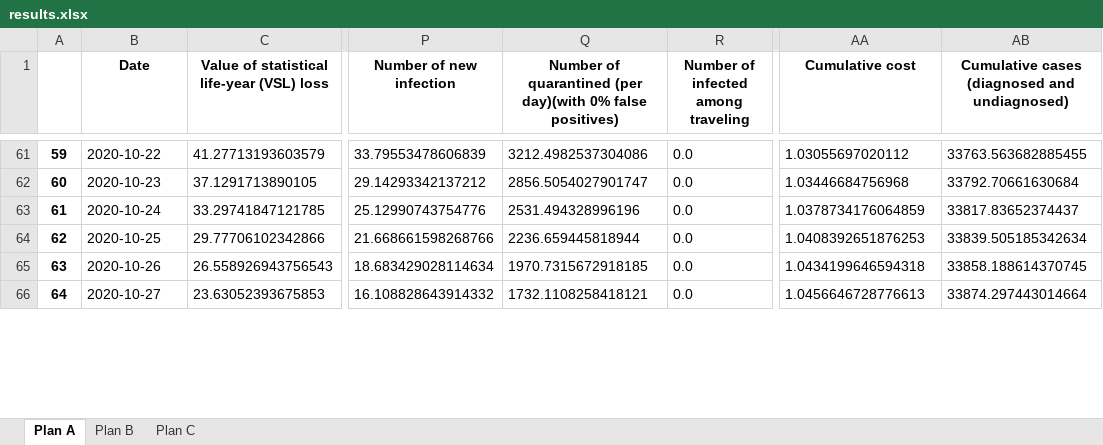
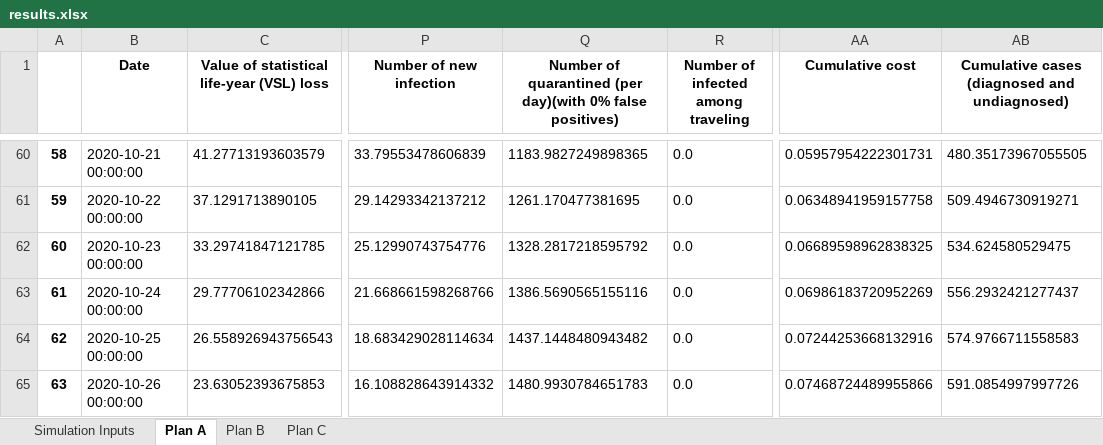
Before and after one commit to ronmallach/base-app, an Excel workbook: app/results.xlsx, sheet Plan A, drawn as a sheet; only a part is shown, gaps mark what is left out; values as stored, in another font and other column widths than the file's, no borders; addresses are those after the commit; the diff covers the shown part only; the diff names each change by its address in the sheet, - before the commit and + after, or states it on an @@ line.

Commit message:
cost page download

```diff
--- a/app/results.xlsx (sheet Plan A)
+++ b/app/results.xlsx (sheet Plan A)
+sheet tab: Simulation Inputs
-A60: 59
+A60: 58
-B60 (Date): 2020-10-22
+B60 (Date): 2020-10-21 00:00:00
-Q60: 3212.4982537304086
+Q60: 1183.9827249898365
-AA60 (Cumulative cost): 1.03055697020112
+AA60 (Cumulative cost): 0.05957954222301731
-AB60: 33763.563682885455
+AB60: 480.35173967055505
-A61: 60
+A61: 59
-B61 (Date): 2020-10-23
+B61 (Date): 2020-10-22 00:00:00
-Q61: 2856.5054027901747
+Q61: 1261.170477381695
-AA61 (Cumulative cost): 1.03446684756968
+AA61 (Cumulative cost): 0.06348941959157758
-AB61: 33792.70661630684
+AB61: 509.4946730919271
-A62: 61
+A62: 60
-B62 (Date): 2020-10-24
+B62 (Date): 2020-10-23 00:00:00
-Q62: 2531.494328996196
+Q62: 1328.2817218595792
-AA62 (Cumulative cost): 1.0378734176064859
+AA62 (Cumulative cost): 0.06689598962838325
-AB62: 33817.83652374437
+AB62: 534.624580529475
-A63: 62
+A63: 61
-B63 (Date): 2020-10-25
+B63 (Date): 2020-10-24 00:00:00
-Q63: 2236.659445818944
+Q63: 1386.5690565155116
-AA63 (Cumulative cost): 1.0408392651876253
+AA63 (Cumulative cost): 0.06986183720952269
-AB63: 33839.505185342634
+AB63: 556.2932421277437
-A64: 63
+A64: 62
-B64 (Date): 2020-10-26
+B64 (Date): 2020-10-25 00:00:00
-Q64: 1970.7315672918185
+Q64: 1437.1448480943482
-AA64 (Cumulative cost): 1.0434199646594318
+AA64 (Cumulative cost): 0.07244253668132916
-AB64: 33858.188614370745
+AB64: 574.9766711558583
-A65: 64
+A65: 63
-B65 (Date): 2020-10-27
+B65 (Date): 2020-10-26 00:00:00
-Q65: 1732.1108258418121
+Q65: 1480.9930784651783
-AA65 (Cumulative cost): 1.0456646728776613
+AA65 (Cumulative cost): 0.07468724489955866
-AB65: 33874.297443014664
+AB65: 591.0854997997726
```
Also changed, not shown: 1 added row, 1 removed row and 100 edited cells elsewhere in this sheet, sheet Plan C, sheet Plan B, 3 other files.
